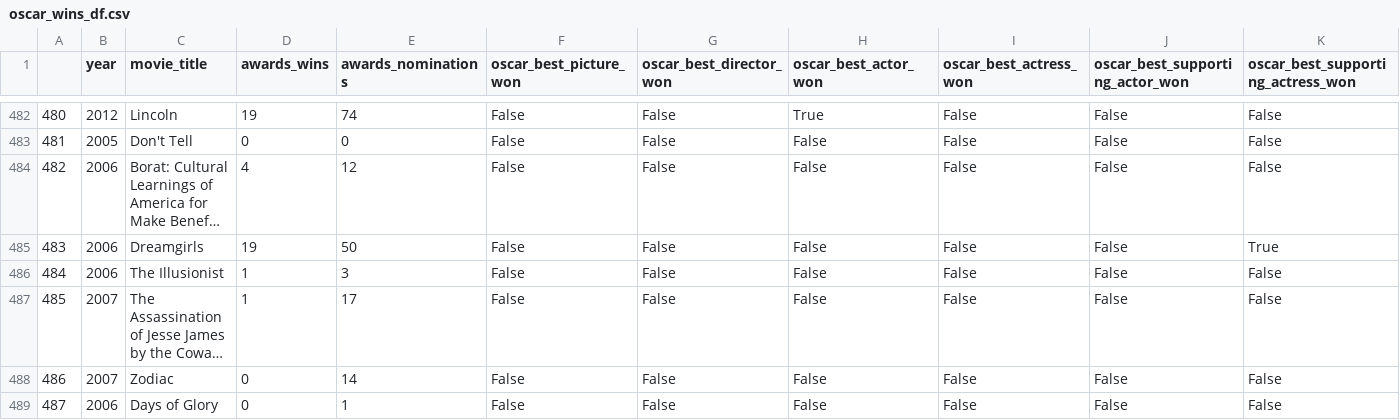
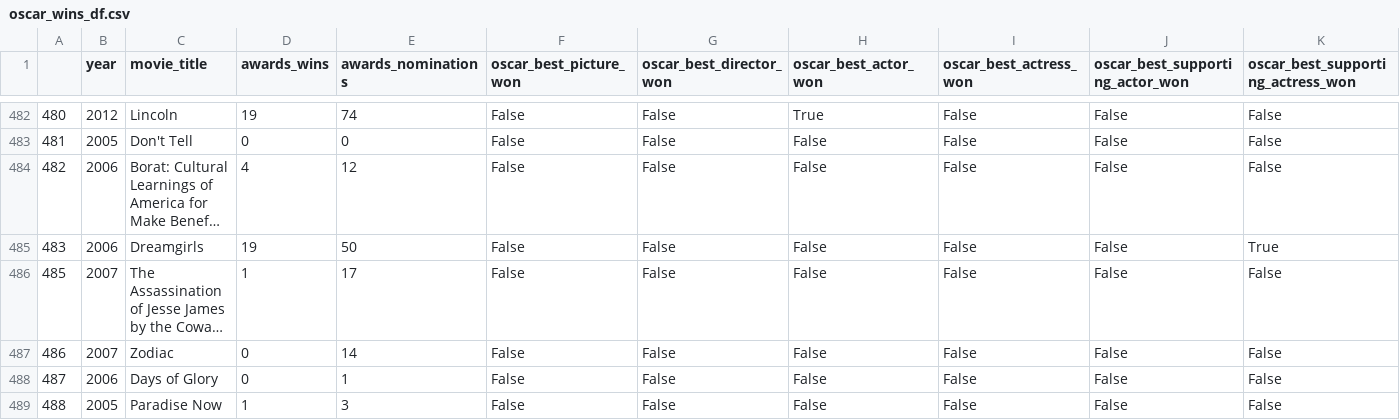
Before and after one commit to nadiarichards/ETL-Project, a CSV file: Output/oscar_wins_df.csv, drawn as a sheet; only a part is shown, gaps mark what is left out; the shorter side is filled out with more unchanged rows; long unchanged cells end in …; rows hold the shown columns only; the diff names each change by its address in the sheet, - before the commit and + after, or states it on an @@ line.

Commit message:
csv oscar wins

```diff
--- a/Output/oscar_wins_df.csv
+++ b/Output/oscar_wins_df.csv
-row 486: 484 | 2006 | The Illusionist | 1 | 3 | False | False | False | False | False | False
```
